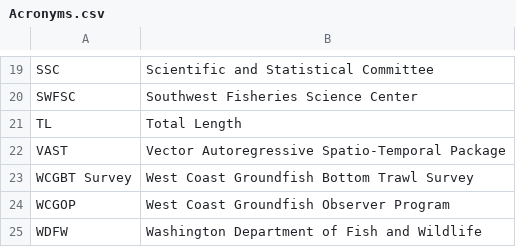
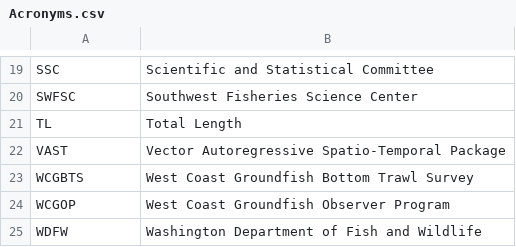
Before and after one commit to iantaylor-NOAA/BigSkate_Doc, a CSV file: txt_files/Acronyms.csv, drawn as a sheet; only a part is shown, gaps mark what is left out.

```diff
--- a/txt_files/Acronyms.csv
+++ b/txt_files/Acronyms.csv
@@ -22,3 +22,3 @@ TL,Total Length
 VAST,Vector Autoregressive Spatio-Temporal Package
-WCGBT Survey,West Coast Groundfish Bottom Trawl Survey
+WCGBTS,West Coast Groundfish Bottom Trawl Survey
 WCGOP,West Coast Groundfish Observer Program
```
Also changed, not shown: 14 other files.
